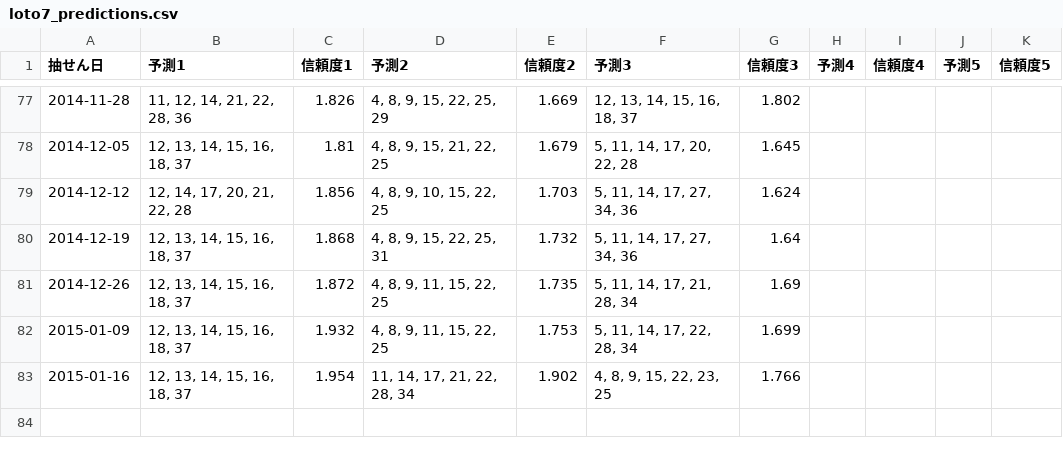
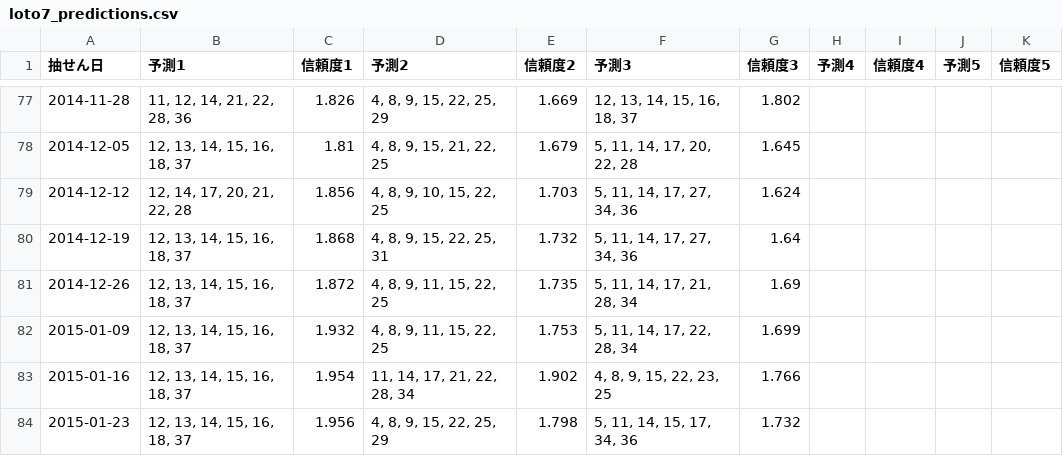
Before and after one commit to Joker7822/loto7_v2, a CSV file: loto7_predictions.csv, drawn as a sheet; only a part is shown, gaps mark what is left out.

```diff
--- a/loto7_predictions.csv
+++ b/loto7_predictions.csv
@@ -83 +83,2 @@
 2015-01-16,"12, 13, 14, 15, 16, 18, 37",1.954,"11, 14, 17, 21, 22, 28, 34",1.902,"4, 8, 9, 15, 22, 23, 25",1.766,,,,
+2015-01-23,"12, 13, 14, 15, 16, 18, 37",1.956,"4, 8, 9, 15, 22, 25, 29",1.798,"5, 11, 14, 15, 17, 34, 36",1.732,,,,
```
